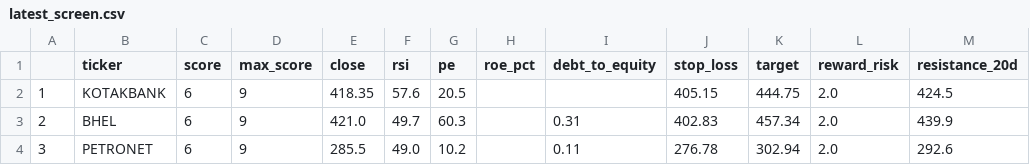
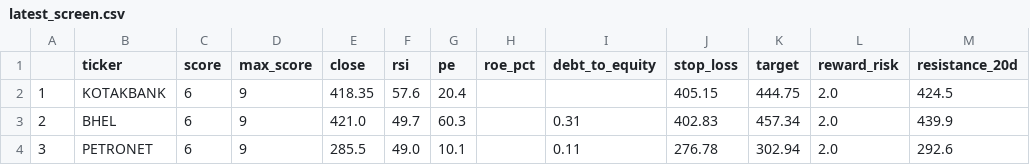
Before and after one commit to PankajK032/MyProject, a CSV file: latest_screen.csv, drawn as a sheet; only a part is shown; the diff names each change by its address in the sheet, - before the commit and + after, or states it on an @@ line.

```diff
--- a/latest_screen.csv
+++ b/latest_screen.csv
-G2 (pe): 20.5
+G2 (pe): 20.4
-G4 (pe): 10.2
+G4 (pe): 10.1
```
Also changed, not shown: 1 other file.
